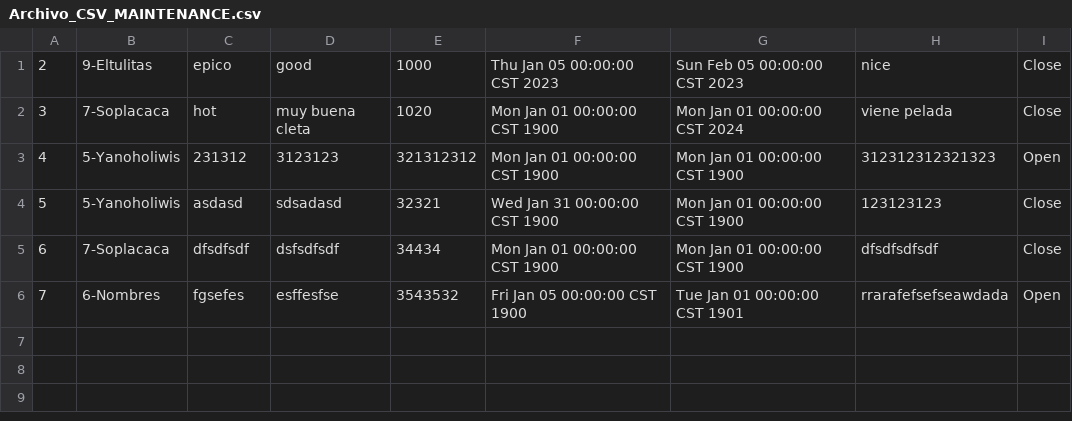
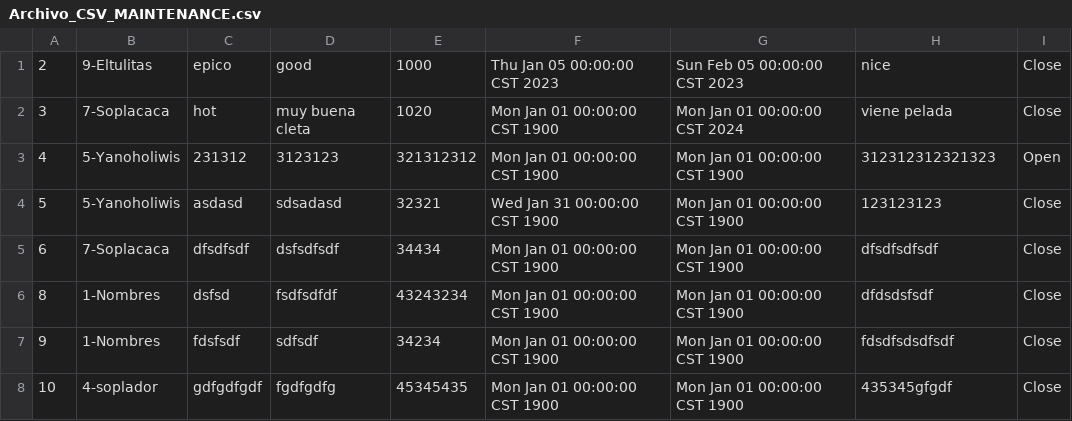
Before and after one commit to 2023-Semestre-2/proyecto-1-fullbox, a CSV file: Proyecto1POO/src/DataBase/Archivo_CSV_MAINTENANCE.csv, drawn as a sheet.

```diff
--- a/Proyecto1POO/src/DataBase/Archivo_CSV_MAINTENANCE.csv
+++ b/Proyecto1POO/src/DataBase/Archivo_CSV_MAINTENANCE.csv
@@ -5,2 +5,4 @@
 6,7-Soplacaca,dfsdfsdf,dsfsdfsdf,34434,Mon Jan 01 00:00:00 CST 1900,Mon Jan 01 00:00:00 CST 1900,dfsdfsdfsdf,Close
-7,6-Nombres,fgsefes,esffesfse,3543532,Fri Jan 05 00:00:00 CST 1900,Tue Jan 01 00:00:00 CST 1901,rrarafefsefseawdada,Open
+8,1-Nombres,dsfsd,fsdfsdfdf,43243234,Mon Jan 01 00:00:00 CST 1900,Mon Jan 01 00:00:00 CST 1900,dfdsdsfsdf,Close
+9,1-Nombres,fdsfsdf,sdfsdf,34234,Mon Jan 01 00:00:00 CST 1900,Mon Jan 01 00:00:00 CST 1900,fdsdfsdsdfsdf,Close
+10,4-soplador,gdfgdfgdf,fgdfgdfg,45345435,Mon Jan 01 00:00:00 CST 1900,Mon Jan 01 00:00:00 CST 1900,435345gfgdf,Close
```
Also changed, not shown: Proyecto1POO/build/classes/DataBase/Archivo_CSV_MAINTENANCE.csv, 43 other files.
